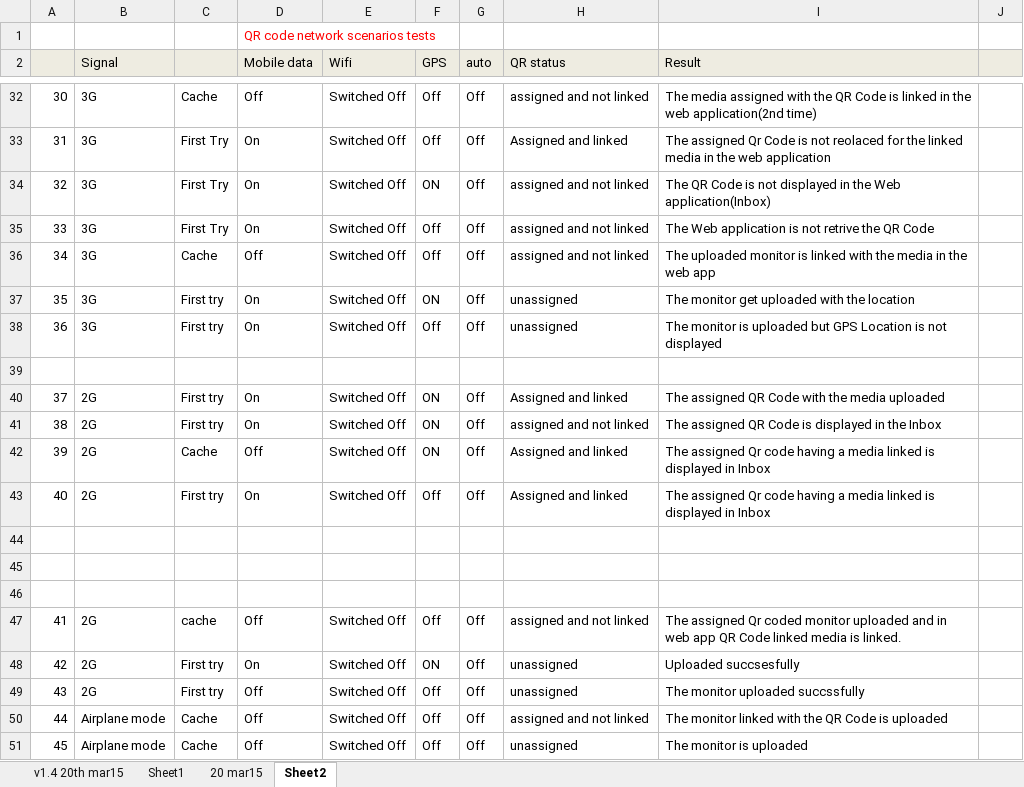
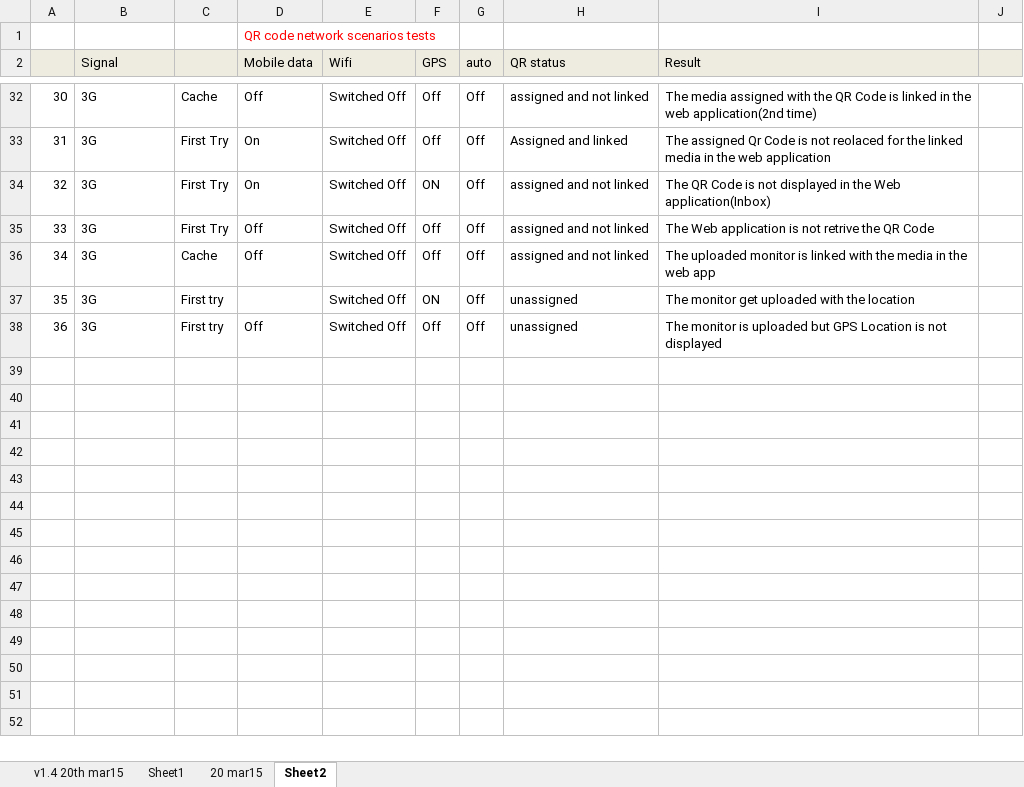
Before and after one commit to Snapooh/TESTING, an Excel workbook: MMS/Test Cases/Monitor app/Performance tests-swetha.xlsx, sheet Sheet2, drawn as a sheet; only a part is shown, gaps mark what is left out; values as stored, in another font and other column widths than the file's, no borders; the diff names each change by its address in the sheet, - before the commit and + after, or states it on an @@ line.

Commit message:
Revert "Monitor_app"
This reverts commit 75ca8dc21df0da7d68c171fa662ef33d735a637b.

```diff
--- a/MMS/Test Cases/Monitor app/Performance tests-swetha.xlsx (sheet Sheet2)
+++ b/MMS/Test Cases/Monitor app/Performance tests-swetha.xlsx (sheet Sheet2)
-D35 (Mobile data): On
+D35 (Mobile data): Off
-D37 (Mobile data): On
+D37 (Mobile data): (empty)
-D38 (Mobile data): On
+D38 (Mobile data): Off
-row 39: (empty)
-row 40: 37 | 2G | First try | On | Switched Off | ON | Off | Assigned and linked | The assigned QR Code with the media uploaded
-row 41: 38 | 2G | First try | On | Switched Off | ON | Off | assigned and not linked | The assigned QR Code is displayed in the Inbox
-row 42: 39 | 2G | Cache | Off | Switched Off | ON | Off | Assigned and linked | The assigned Qr code having a media linked is displayed in Inbox
-row 43: 40 | 2G | First try | On | Switched Off | Off | Off | Assigned and linked | The assigned Qr code having a media linked is displayed in Inbox
-row 44: (empty)
-row 45: (empty)
-row 46: (empty)
-row 47: 41 | 2G | cache | Off | Switched Off | Off | Off | assigned and not linked | The assigned Qr coded monitor uploaded and in web app QR Code linked media is linked.
-row 48: 42 | 2G | First try | On | Switched Off | ON | Off | unassigned | Uploaded succsesfully
-row 49: 43 | 2G | First try | Off | Switched Off | Off | Off | unassigned | The monitor uploaded succssfully
-row 50: 44 | Airplane mode | Cache | Off | Switched Off | Off | Off | assigned and not linked | The monitor linked with the QR Code is uploaded
-row 51: 45 | Airplane mode | Cache | Off | Switched Off | Off | Off | unassigned | The monitor is uploaded
```
